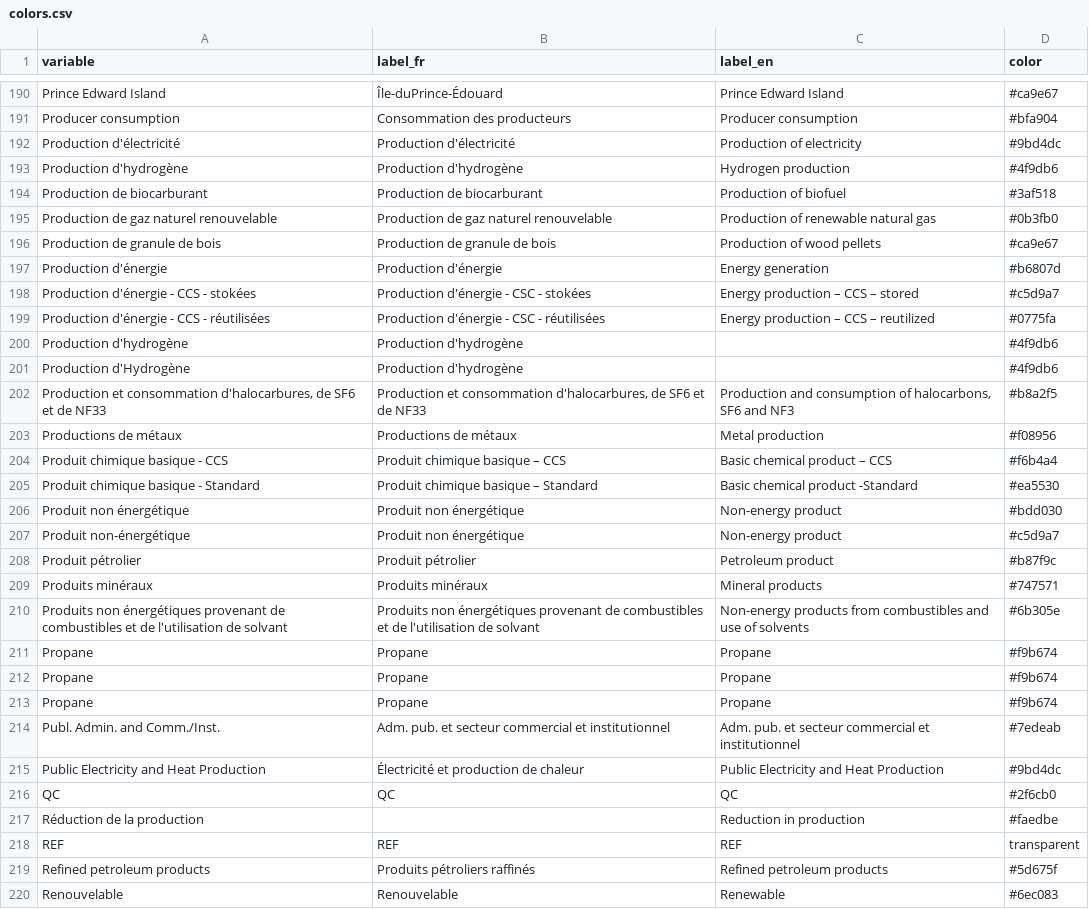
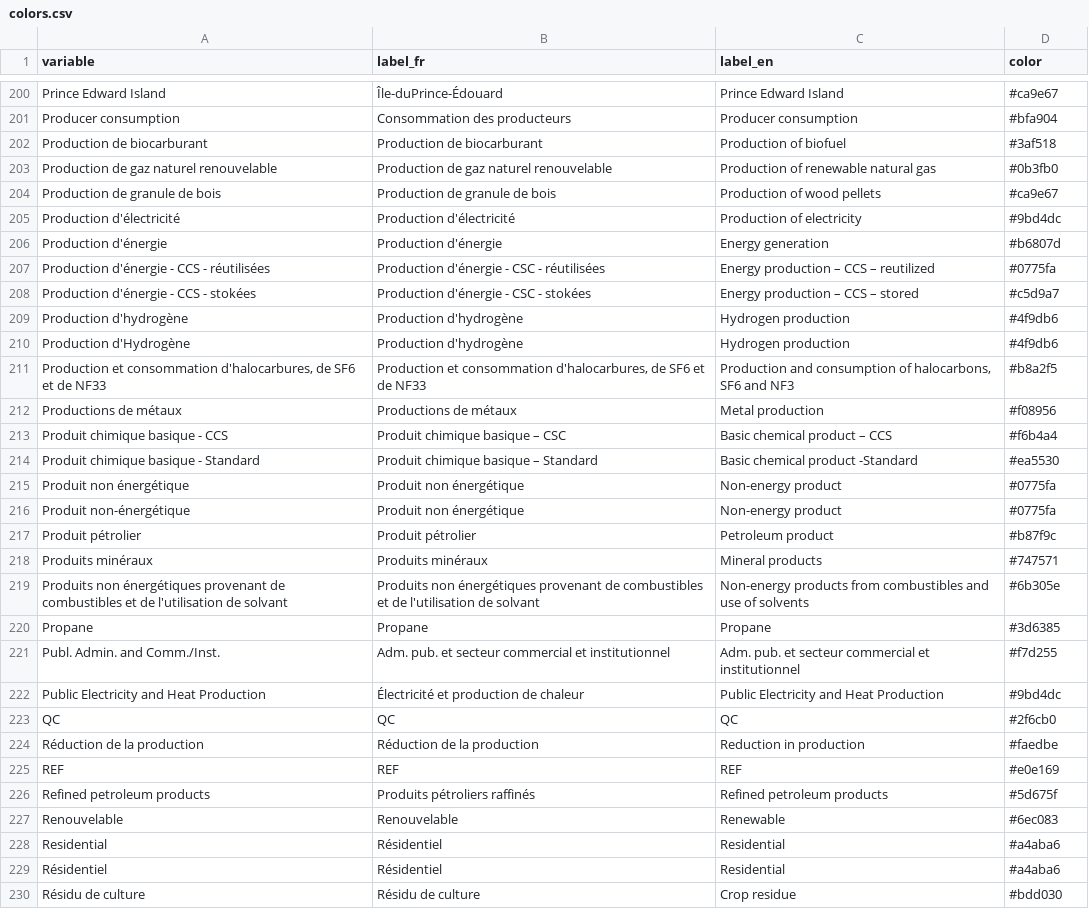
Before and after one commit to ikamyx/CanadianEnergyOutlook, a CSV file: data/colors.csv, drawn as a sheet; only a part is shown, gaps mark what is left out; the shorter side is filled out with more unchanged rows; the diff covers the shown part only.

Commit message:
commit

```diff
--- a/data/colors.csv
+++ b/data/colors.csv
@@ -191,4 +201,2 @@ Prince Edward Island,Île-duPrince-Édouard,Prince Edward Island,#ca9e67
 Producer consumption,Consommation des producteurs,Producer consumption,#bfa904
-Production d'électricité,Production d'électricité,Production of electricity,#9bd4dc
-Production d'hydrogène,Production d'hydrogène,Hydrogen production,#4f9db6
 Production de biocarburant,Production de biocarburant,Production of biofuel,#3af518
@@ -196,13 +204,14 @@ Production de gaz naturel renouvelable,Production de gaz naturel renouvelable,Pr
 Production de granule de bois,Production de granule de bois,Production of wood pellets,#ca9e67
+Production d'électricité,Production d'électricité,Production of electricity,#9bd4dc
 Production d'énergie,Production d'énergie,Energy generation,#b6807d
+Production d'énergie - CCS - réutilisées,Production d'énergie - CSC - réutilisées,Energy production – CCS – reutilized,#0775fa
 Production d'énergie - CCS - stokées,Production d'énergie - CSC - stokées,Energy production – CCS – stored,#c5d9a7
-Production d'énergie - CCS - réutilisées,Production d'énergie - CSC - réutilisées,Energy production – CCS – reutilized,#0775fa
-Production d'hydrogène,Production d'hydrogène,,#4f9db6
-Production d'Hydrogène,Production d'hydrogène,,#4f9db6
+Production d'hydrogène,Production d'hydrogène,Hydrogen production,#4f9db6
+Production d'Hydrogène,Production d'hydrogène,Hydrogen production,#4f9db6
 "Production et consommation d'halocarbures, de SF6 et de NF33","Production et consommation d'halocarbures, de SF6 et de NF33","Production and consumption of halocarbons, SF6 and NF3",#b8a2f5
 Productions de métaux,Productions de métaux,Metal production,#f08956
-Produit chimique basique - CCS,Produit chimique basique – CCS,Basic chemical product – CCS,#f6b4a4
+Produit chimique basique - CCS,Produit chimique basique – CSC,Basic chemical product – CCS,#f6b4a4
 Produit chimique basique - Standard,Produit chimique basique – Standard,Basic chemical product -Standard,#ea5530
-Produit non énergétique,Produit non énergétique,Non-energy product,#bdd030
-Produit non-énergétique,Produit non énergétique,Non-energy product,#c5d9a7
+Produit non énergétique,Produit non énergétique,Non-energy product,#0775fa
+Produit non-énergétique,Produit non énergétique,Non-energy product,#0775fa
 Produit pétrolier,Produit pétrolier,Petroleum product,#b87f9c
@@ -210,10 +219,8 @@ Produits minéraux,Produits minéraux,Mineral products,#747571
 Produits non énergétiques provenant de combustibles et de l'utilisation de solvant,Produits non énergétiques provenant de combustibles et de l'utilisation de solvant,Non-energy products from combustibles and use of solvents,#6b305e
-Propane,Propane,Propane,#f9b674
-Propane,Propane,Propane,#f9b674
-Propane,Propane,Propane,#f9b674
-Publ. Admin. and Comm./Inst.,Adm. pub. et secteur commercial et institutionnel,Adm. pub. et secteur commercial et institutionnel,#7edeab
+Propane,Propane,Propane,#3d6385
+Publ. Admin. and Comm./Inst.,Adm. pub. et secteur commercial et institutionnel,Adm. pub. et secteur commercial et institutionnel,#f7d255
 Public Electricity and Heat Production,Électricité et production de chaleur,Public Electricity and Heat Production,#9bd4dc
 QC,QC,QC,#2f6cb0
-Réduction de la production,,Reduction in production,#faedbe
-REF,REF,REF,transparent
+Réduction de la production,Réduction de la production,Reduction in production,#faedbe
+REF,REF,REF,#e0e169
 Refined petroleum products,Produits pétroliers raffinés,Refined petroleum products,#5d675f
```
Also changed, not shown: 11 added rows, 3 removed rows and 33 edited cells elsewhere in this file.
